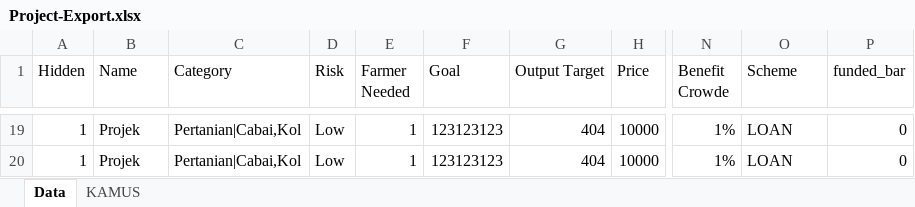
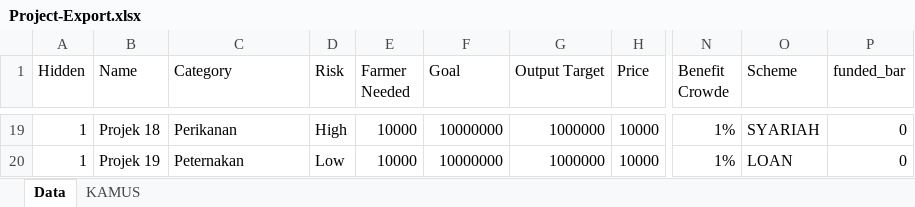
Before and after one commit to k0wl0n/db_kecamatan_indonesia, an Excel workbook: Project-Export.xlsx, sheet Data, drawn as a sheet; only a part is shown, gaps mark what is left out; values as stored, in another font and other column widths than the file's, no borders; the diff covers the shown part only; the diff names each change by its address in the sheet, - before the commit and + after, or states it on an @@ line.

```diff
--- a/Project-Export.xlsx (sheet Data)
+++ b/Project-Export.xlsx (sheet Data)
-B19 (Name): Projek
+B19 (Name): Projek 18
-C19 (Category): Pertanian|Cabai,Kol
+C19 (Category): Perikanan
-D19 (Risk): Low
+D19 (Risk): High
-E19:E20 (Farmer Needed): 1
+E19:E20 (Farmer Needed): 10000
-F19:F20 (Goal): 123123123
+F19:F20 (Goal): 10000000
-G19:G20 (Output Target): 404
+G19:G20 (Output Target): 1000000
-O19 (Scheme): LOAN
+O19 (Scheme): SYARIAH
-B20 (Name): Projek
+B20 (Name): Projek 19
-C20 (Category): Pertanian|Cabai,Kol
+C20 (Category): Peternakan
```
Also changed, not shown: 107 edited cells elsewhere in this sheet.
